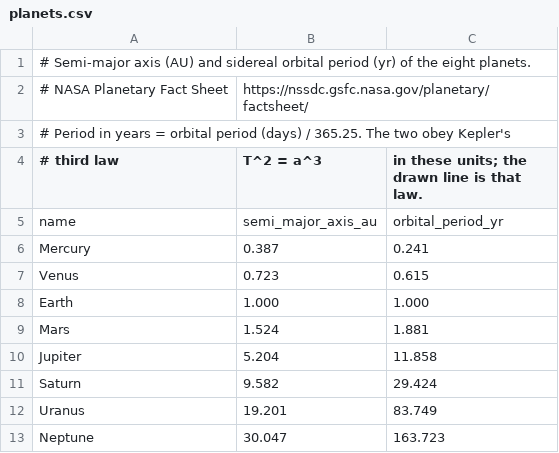
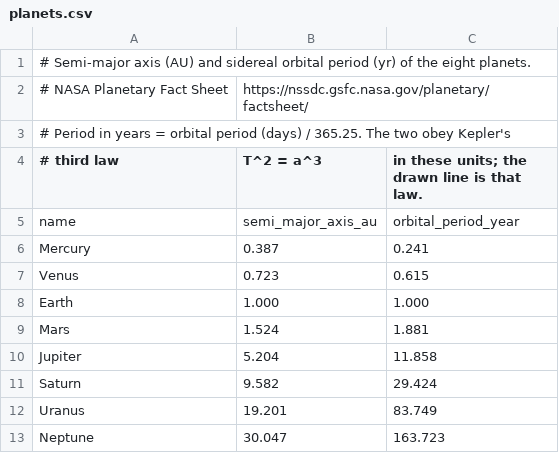
Before and after one commit to jpweytjens/vanzelfsprekend, a CSV file: examples/data/planets.csv, drawn as a sheet.

```diff
--- a/examples/data/planets.csv
+++ b/examples/data/planets.csv
@@ -4,3 +4,3 @@
 # third law, T^2 = a^3, in these units; the drawn line is that law.
-name,semi_major_axis_au,orbital_period_yr
+name,semi_major_axis_au,orbital_period_year
 Mercury,0.387,0.241
```
Also changed, not shown: 1 other file.
